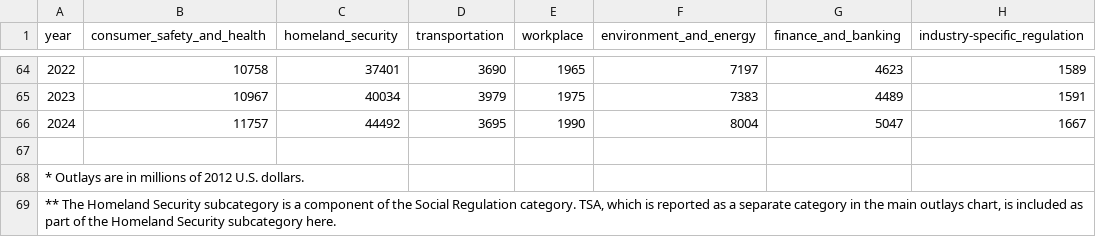
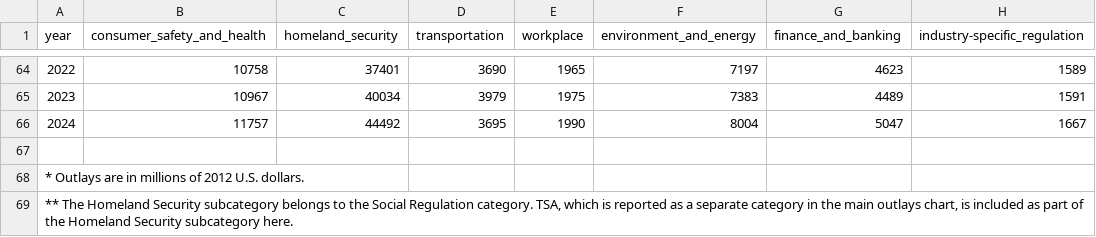
Before and after one commit to regulatorystudies/Reg-Stats, a CSV file: charts/data/reg_subcategory_regulatory_agency_budget_outlays_by_fy.csv, drawn as a sheet; only a part is shown, gaps mark what is left out; the diff names each change by its address in the sheet, - before the commit and + after, or states it on an @@ line.

Commit message:
fixed all subcategory files

```diff
--- a/charts/data/reg_subcategory_regulatory_agency_budget_outlays_by_fy.csv
+++ b/charts/data/reg_subcategory_regulatory_agency_budget_outlays_by_fy.csv
-A69 (year): …Security subcategory is a component of the Social…
+A69 (year): …Security subcategory belongs to the Social…
```
Also changed, not shown: charts/data/reg_subcategory_regulatory_agency_personnel_by_fy.csv, data/reg_budget/by_regulatory_subcategory/reg_subcategory_regulatory_agency_budget_outlays_by_fy.csv, 41 other files.
